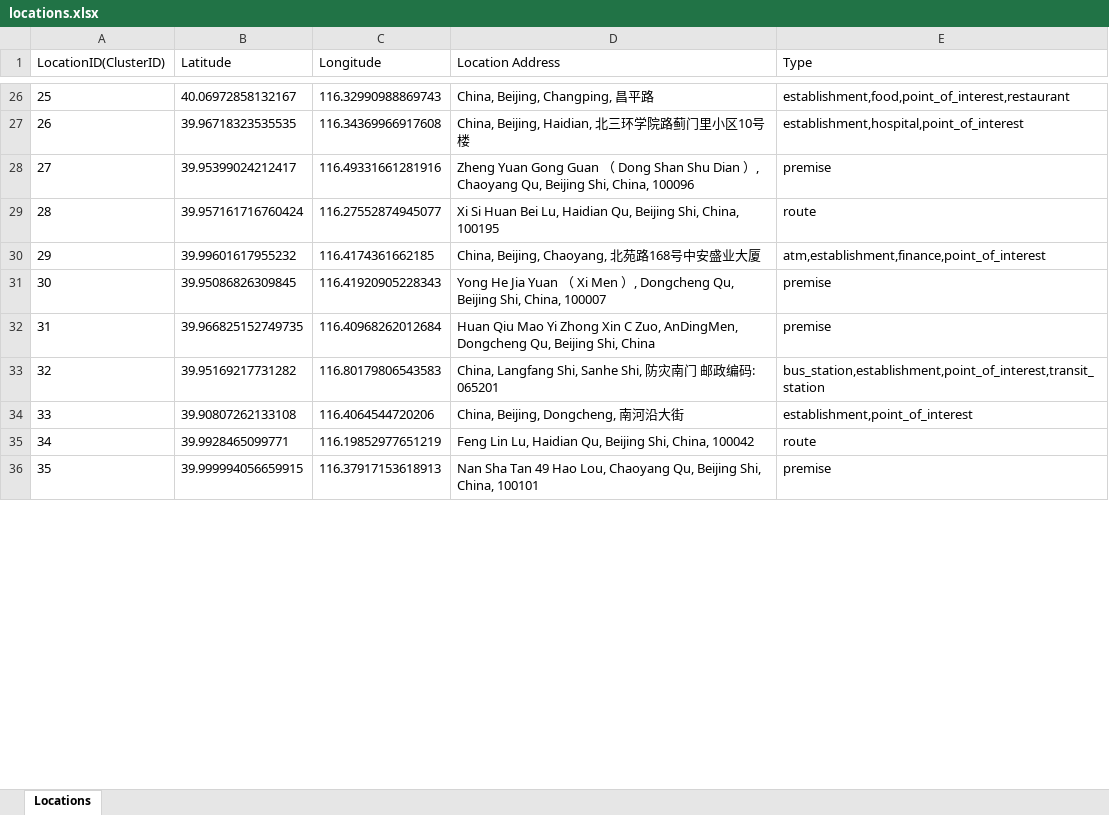
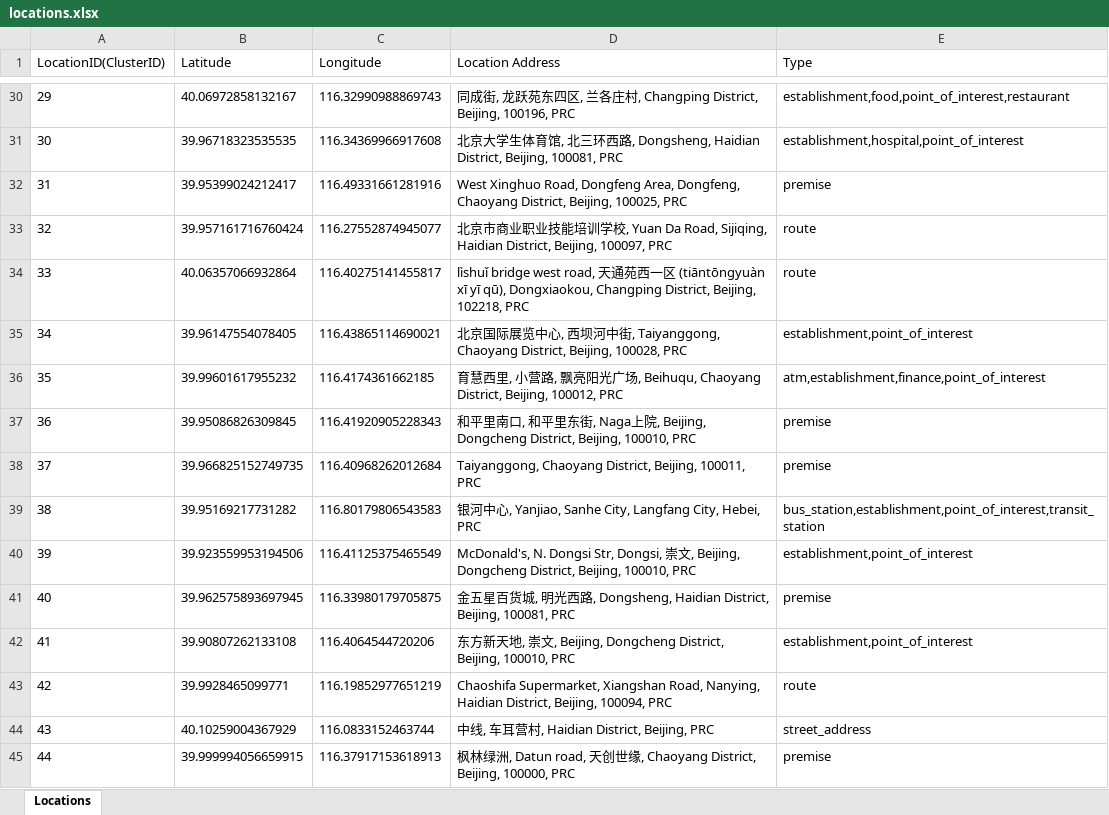
Before and after one commit to pradeep-mehra5/location_correlation, an Excel workbook: locations.xlsx, sheet Locations, drawn as a sheet; only a part is shown, gaps mark what is left out; values as stored, in another font and other column widths than the file's, no borders; addresses are those after the commit; the diff covers the shown part only; the diff names each change by its address in the sheet, - before the commit and + after, or states it on an @@ line.

```diff
--- a/locations.xlsx (sheet Locations)
+++ b/locations.xlsx (sheet Locations)
@@ column A (LocationID(ClusterID)) renumbered between rows 6 and 271 @@
-D30 (Location Address): China, Beijing, Changping, 昌平路
+D30 (Location Address): 同成街, 龙跃苑东四区, 兰各庄村, Changping District, Beijing, 100196, PRC
-D31 (Location Address): China, Beijing, Haidian, 北三环学院路蓟门里小区10号楼
+D31 (Location Address): 北京大学生体育馆, 北三环西路, Dongsheng, Haidian District, Beijing, 100081, PRC
-D32 (Location Address): Zheng Yuan Gong Guan （ Dong Shan Shu Dian ）, Chaoyang Qu, Beijing Shi, China, 100096
+D32 (Location Address): West Xinghuo Road, Dongfeng Area, Dongfeng, Chaoyang District, Beijing, 100025, PRC
-D33 (Location Address): Xi Si Huan Bei Lu, Haidian Qu, Beijing Shi, China, 100195
+D33 (Location Address): 北京市商业职业技能培训学校, Yuan Da Road, Sijiqing, Haidian District, Beijing, 100097, PRC
+row 34: 33 | 40.06357066932864 | 116.40275141455817 | lìshuǐ bridge west road, 天通苑西一区 (tiāntōngyuàn xī yī qū), Dongxiaokou, Changping District, Beijing, 102218, PRC | route
+row 35: 34 | 39.96147554078405 | 116.43865114690021 | 北京国际展览中心, 西坝河中街, Taiyanggong, Chaoyang District, Beijing, 100028, PRC | establishment,point_of_interest
-D36 (Location Address): China, Beijing, Chaoyang, 北苑路168号中安盛业大厦
+D36 (Location Address): 育慧西里, 小营路, 飘亮阳光广场, Beihuqu, Chaoyang District, Beijing, 100012, PRC
-D37 (Location Address): Yong He Jia Yuan （ Xi Men ）, Dongcheng Qu, Beijing Shi, China, 100007
+D37 (Location Address): 和平里南口, 和平里东街, Naga上院, Beijing, Dongcheng District, Beijing, 100010, PRC
-D38 (Location Address): Huan Qiu Mao Yi Zhong Xin C Zuo, AnDingMen, Dongcheng Qu, Beijing Shi, China
+D38 (Location Address): Taiyanggong, Chaoyang District, Beijing, 100011, PRC
-D39 (Location Address): China, Langfang Shi, Sanhe Shi, 防灾南门 邮政编码: 065201
+D39 (Location Address): 银河中心, Yanjiao, Sanhe City, Langfang City, Hebei, PRC
+row 40: 39 | 39.923559953194506 | 116.41125375465549 | McDonald's, N. Dongsi Str, Dongsi, 崇文, Beijing, Dongcheng District, Beijing, 100010, PRC | establishment,point_of_interest
+row 41: 40 | 39.962575893697945 | 116.33980179705875 | 金五星百货城, 明光西路, Dongsheng, Haidian District, Beijing, 100081, PRC | premise
-D42 (Location Address): China, Beijing, Dongcheng, 南河沿大街
+D42 (Location Address): 东方新天地, 崇文, Beijing, Dongcheng District, Beijing, 100010, PRC
-D43 (Location Address): Feng Lin Lu, Haidian Qu, Beijing Shi, China, 100042
+D43 (Location Address): Chaoshifa Supermarket, Xiangshan Road, Nanying, Haidian District, Beijing, 100094, PRC
+row 44: 43 | 40.10259004367929 | 116.0833152463744 | 中线, 车耳营村, Haidian District, Beijing, PRC | street_address
-D45 (Location Address): Nan Sha Tan 49 Hao Lou, Chaoyang Qu, Beijing Shi, China, 100101
+D45 (Location Address): 枫林绿洲, Datun road, 天创世缘, Chaoyang District, Beijing, 100000, PRC
```
Also changed, not shown: 209 added rows, 44 removed rows and 95 edited cells elsewhere in this sheet, Correlation.xlsx, Type_Correlation.xlsx, 9 other files.
